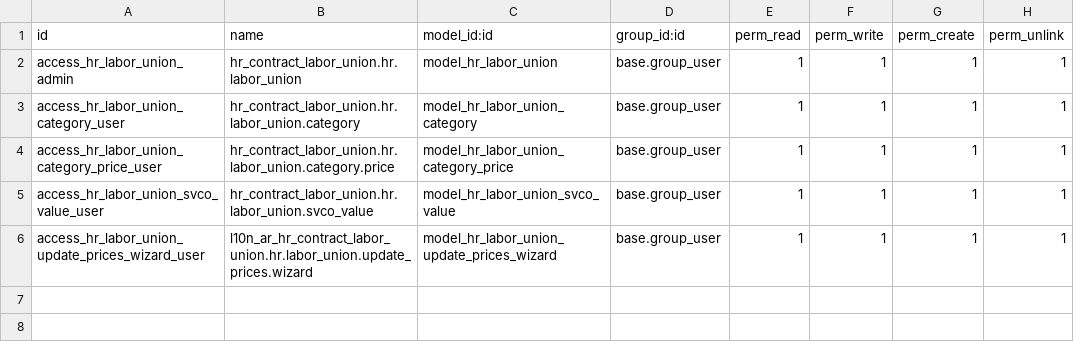
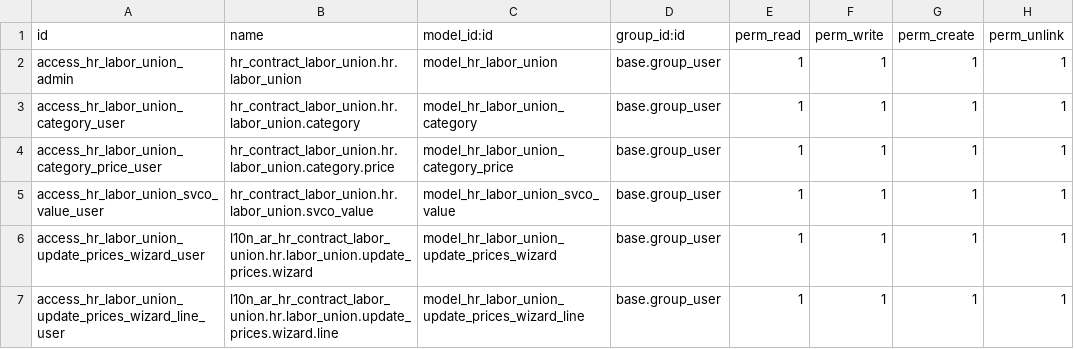
Before and after one commit to marceloaiello/odoo-l10n_ar_hr_payroll, a CSV file: l10n_ar_hr_contract_labor_union/security/ir.model.access.csv, drawn as a sheet.

```diff
--- a/l10n_ar_hr_contract_labor_union/security/ir.model.access.csv
+++ b/l10n_ar_hr_contract_labor_union/security/ir.model.access.csv
@@ -6 +6,2 @@ access_hr_labor_union_svco_value_user,hr_contract_labor_union.hr.labor_union.svc
 access_hr_labor_union_update_prices_wizard_user,l10n_ar_hr_contract_labor_union.hr.labor_union.update_prices.wizard,model_hr_labor_union_update_prices_wizard,base.group_user,1,1,1,1
+access_hr_labor_union_update_prices_wizard_line_user,l10n_ar_hr_contract_labor_union.hr.labor_union.update_prices.wizard.line,model_hr_labor_union_update_prices_wizard_line,base.group_user,1,1,1,1
```
Also changed, not shown: 17 other files.
